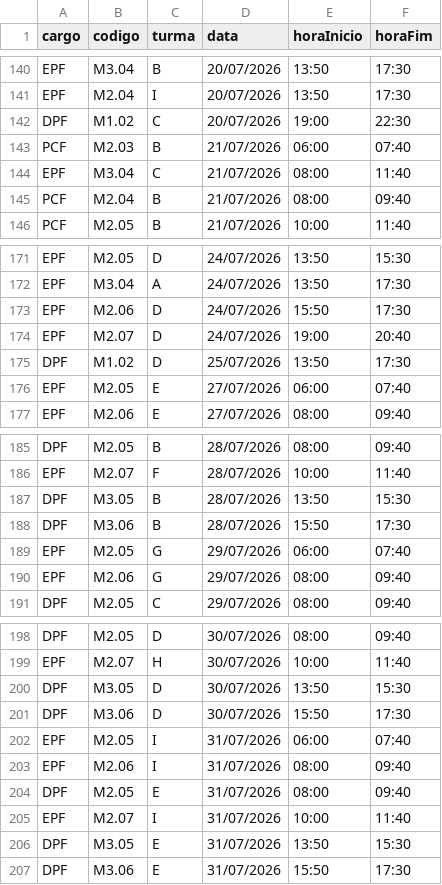
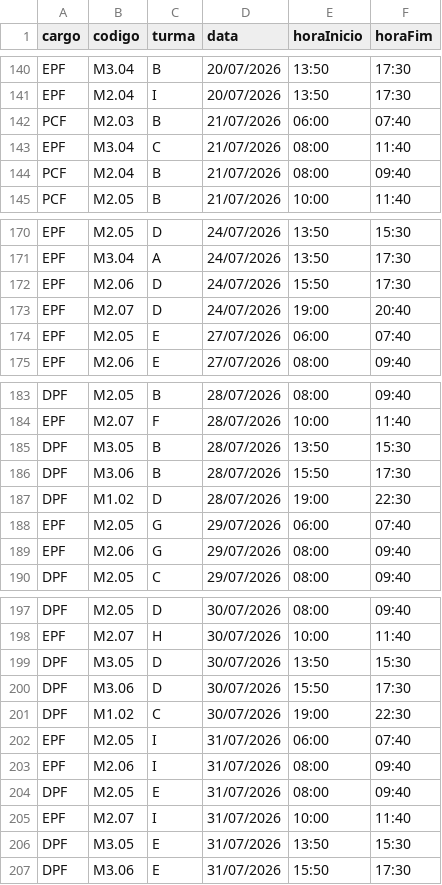
Before and after one commit to marcelmfpm-ai/GRADE_PRELIMINAR, a CSV file: calendario.csv, drawn as a sheet; only a part is shown, gaps mark what is left out.

```diff
--- a/calendario.csv
+++ b/calendario.csv
@@ -141,3 +141,2 @@
 "EPF";"M2.04";"I";"20/07/2026";"13:50";"17:30"
-"DPF";"M1.02";"C";"20/07/2026";"19:00";"22:30"
 "PCF";"M2.03";"B";"21/07/2026";"06:00";"07:40"
@@ -174,3 +173,2 @@
 "EPF";"M2.07";"D";"24/07/2026";"19:00";"20:40"
-"DPF";"M1.02";"D";"25/07/2026";"13:50";"17:30"
 "EPF";"M2.05";"E";"27/07/2026";"06:00";"07:40"
@@ -188,2 +186,3 @@
 "DPF";"M3.06";"B";"28/07/2026";"15:50";"17:30"
+"DPF";"M1.02";"D";"28/07/2026";"19:00";"22:30"
 "EPF";"M2.05";"G";"29/07/2026";"06:00";"07:40"
@@ -201,2 +200,3 @@
 "DPF";"M3.06";"D";"30/07/2026";"15:50";"17:30"
+"DPF";"M1.02";"C";"30/07/2026";"19:00";"22:30"
 "EPF";"M2.05";"I";"31/07/2026";"06:00";"07:40"
```
